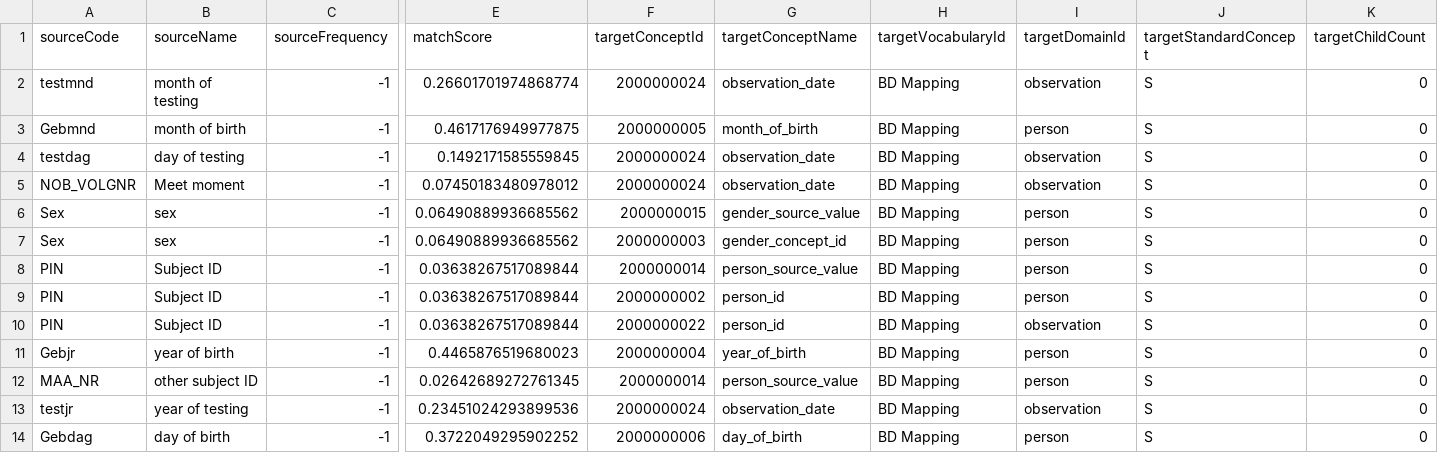
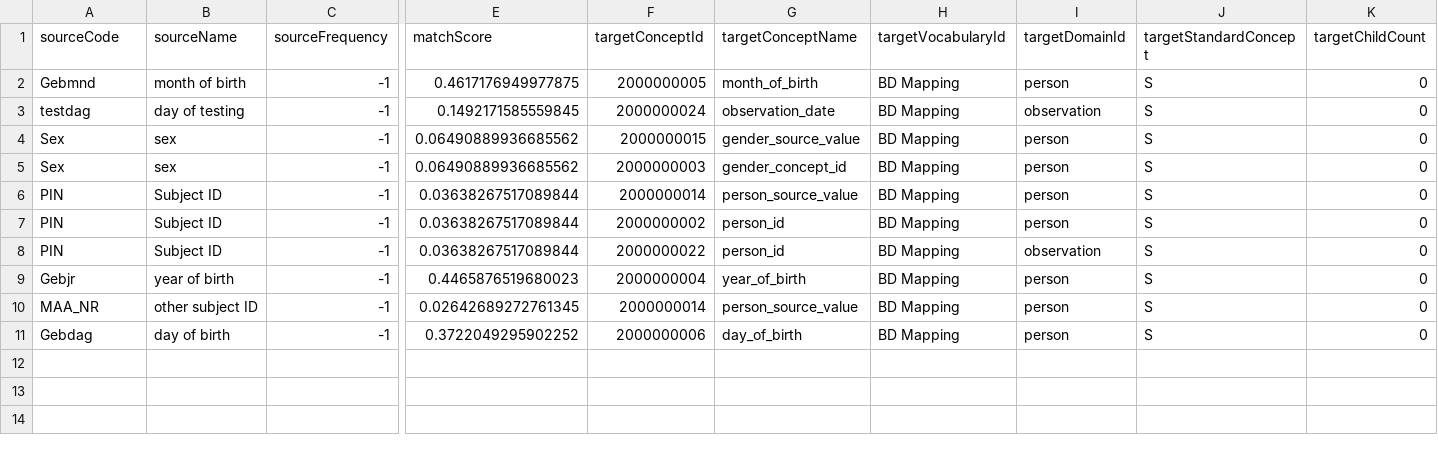
Before and after one commit to bioinformatics-ua/CMToolkit, a CSV file: material/Maastricht/3_Mappings/UsagiExportColumnMapping.csv, drawn as a sheet; only a part is shown, gaps mark what is left out; rows hold the shown columns only; the diff names each change by its address in the sheet, - before the commit and + after, or states it on an @@ line.

```diff
--- a/material/Maastricht/3_Mappings/UsagiExportColumnMapping.csv
+++ b/material/Maastricht/3_Mappings/UsagiExportColumnMapping.csv
-row 2: testmnd | month of testing | -1 | 0.26601701974868774 | 2000000024 | observation_date | BD Mapping | observation | S | 0
-row 5: NOB_VOLGNR | Meet moment | -1 | 0.07450183480978012 | 2000000024 | observation_date | BD Mapping | observation | S | 0
-row 13: testjr | year of testing | -1 | 0.23451024293899536 | 2000000024 | observation_date | BD Mapping | observation | S | 0
```
Also changed, not shown: material/Maastricht/3_Mappings/UsagiColumnMapping.csv, material/Maastricht/3_Mappings/UsagiContentMapping_v1.csv, 3 other files.
